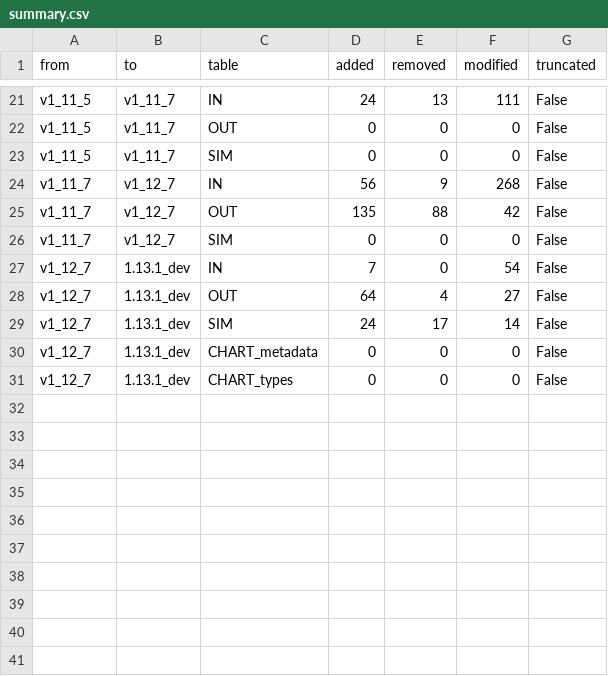
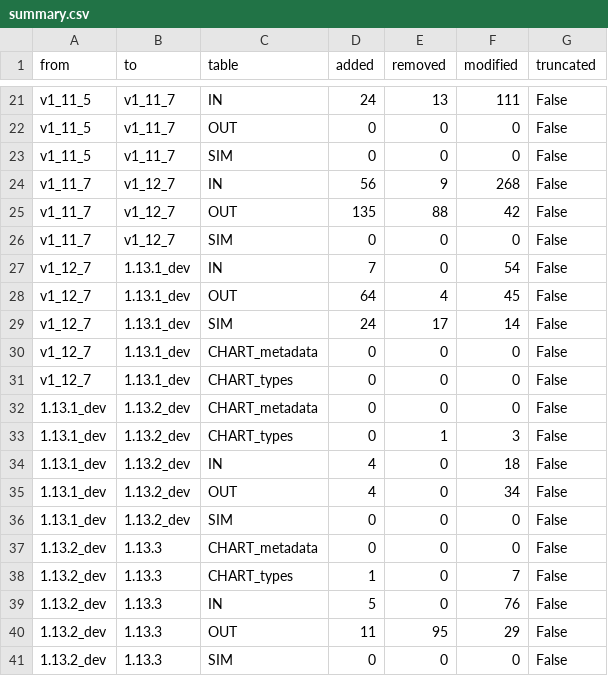
Before and after one commit to simonschaluppe/peexcel, a CSV file: data/exports/schema_evolution/summary.csv, drawn as a sheet; only a part is shown, gaps mark what is left out.

```diff
--- a/data/exports/schema_evolution/summary.csv
+++ b/data/exports/schema_evolution/summary.csv
@@ -27,3 +27,3 @@ v1_11_7,v1_12_7,SIM,0,0,0,False
 v1_12_7,1.13.1_dev,IN,7,0,54,False
-v1_12_7,1.13.1_dev,OUT,64,4,27,False
+v1_12_7,1.13.1_dev,OUT,64,4,45,False
 v1_12_7,1.13.1_dev,SIM,24,17,14,False
@@ -31 +31,11 @@ v1_12_7,1.13.1_dev,CHART_metadata,0,0,0,False
 v1_12_7,1.13.1_dev,CHART_types,0,0,0,False
+1.13.1_dev,1.13.2_dev,CHART_metadata,0,0,0,False
+1.13.1_dev,1.13.2_dev,CHART_types,0,1,3,False
+1.13.1_dev,1.13.2_dev,IN,4,0,18,False
+1.13.1_dev,1.13.2_dev,OUT,4,0,34,False
+1.13.1_dev,1.13.2_dev,SIM,0,0,0,False
+1.13.2_dev,1.13.3,CHART_metadata,0,0,0,False
+1.13.2_dev,1.13.3,CHART_types,1,0,7,False
+1.13.2_dev,1.13.3,IN,5,0,76,False
+1.13.2_dev,1.13.3,OUT,11,95,29,False
+1.13.2_dev,1.13.3,SIM,0,0,0,False
```
Also changed, not shown: data/schemas/1.13.3/CHART_metadata.csv, data/schemas/1.13.3/CHART_types.csv, 17 other files.
